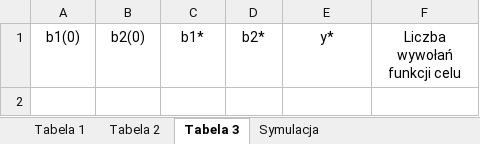
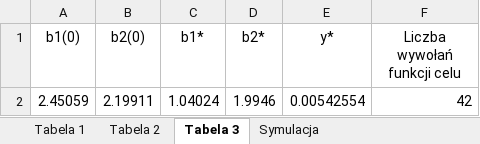
Before and after one commit to KrzysiekJa/Optimalizations-labs-2020, an Excel workbook: OptimalizationLabs1/proj6_Izworski_Jarek_Klimczyk.xlsx, sheet Tabela 3, drawn as a sheet; values as stored, in another font and other column widths than the file's, no borders; the diff names each change by its address in the sheet, - before the commit and + after, or states it on an @@ line.

```diff
--- a/OptimalizationLabs1/proj6_Izworski_Jarek_Klimczyk.xlsx (sheet Tabela 3)
+++ b/OptimalizationLabs1/proj6_Izworski_Jarek_Klimczyk.xlsx (sheet Tabela 3)
+row 2: 2.45059 | 2.19911 | 1.04024 | 1.9946 | 0.00542554 | 42
```
Also changed, not shown: sheet Symulacja, 3 other files.
